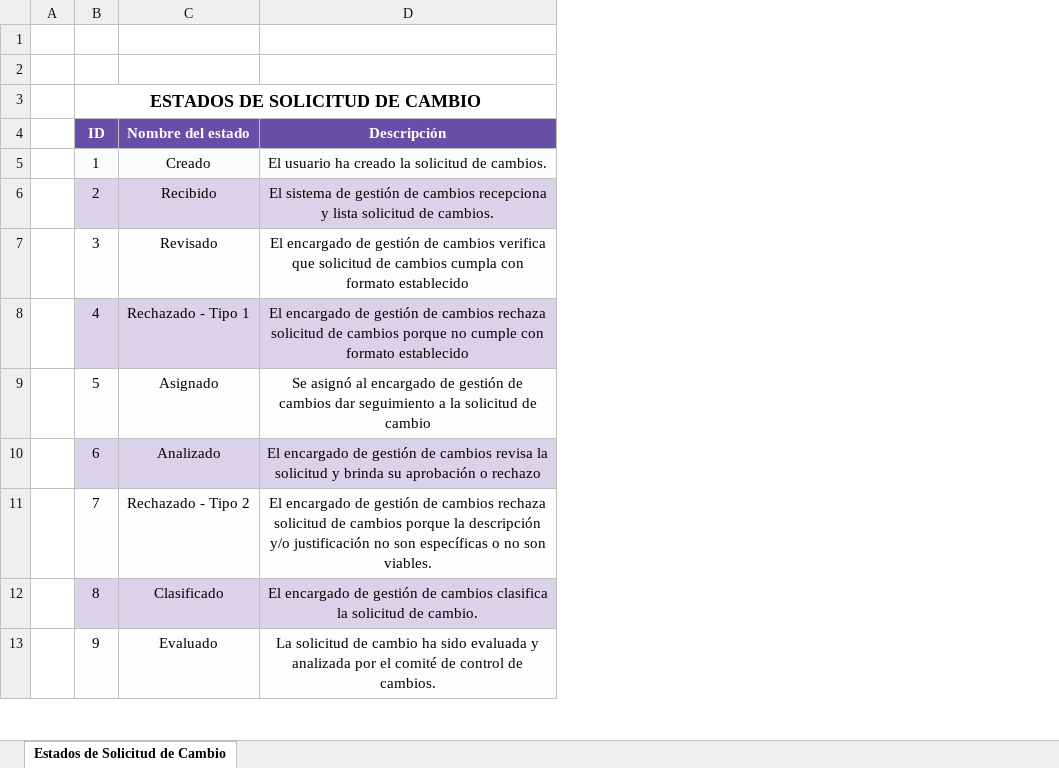
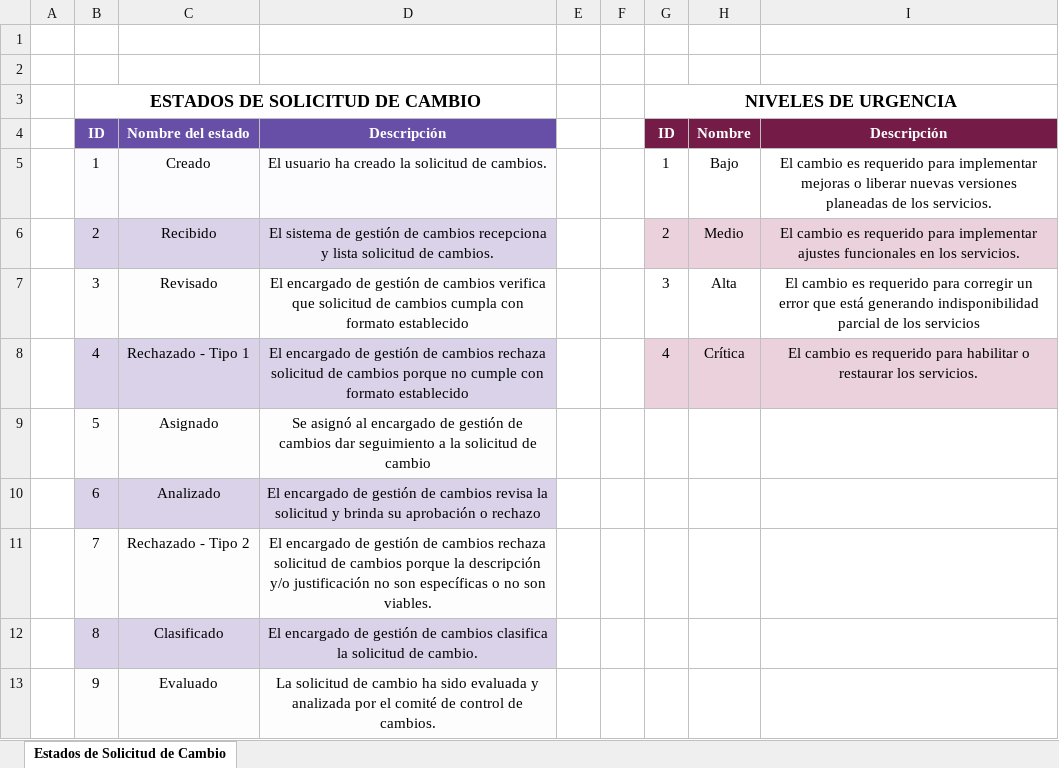
Before and after one commit to vilcajoel/DevDaily, an Excel workbook: Desarrollo/SGEH/Fuentes/SGEH-DEC.xlsx, sheet Estados de Solicitud de Cambio, drawn as a sheet; only a part is shown; values as stored, in another font and other column widths than the file's, no borders; the diff names each change by its address in the sheet, - before the commit and + after, or states it on an @@ line.

Commit message:
Control de cambios versión 3

```diff
--- a/Desarrollo/SGEH/Fuentes/SGEH-DEC.xlsx (sheet Estados de Solicitud de Cambio)
+++ b/Desarrollo/SGEH/Fuentes/SGEH-DEC.xlsx (sheet Estados de Solicitud de Cambio)
+column E, empty
+column F, empty
+column G, rows 3-8: NIVELES DE URGENCIA | ID | 1 | 2 | 3 | 4
+column H, rows 4-8: Nombre | Bajo | Medio | Alta | Crítica
+column I, rows 4-8: Descripción | El cambio es requerido para implementar mejoras o liberar nuevas versiones planeadas de los servicios. | El cambio es requerido para implementar ajustes funcionales en los servicios. | El cambio es requerido para corregir un error que está generando indisponibilidad parcial de los servicios | El cambio es requerido para habilitar o restaurar los servicios.
```
